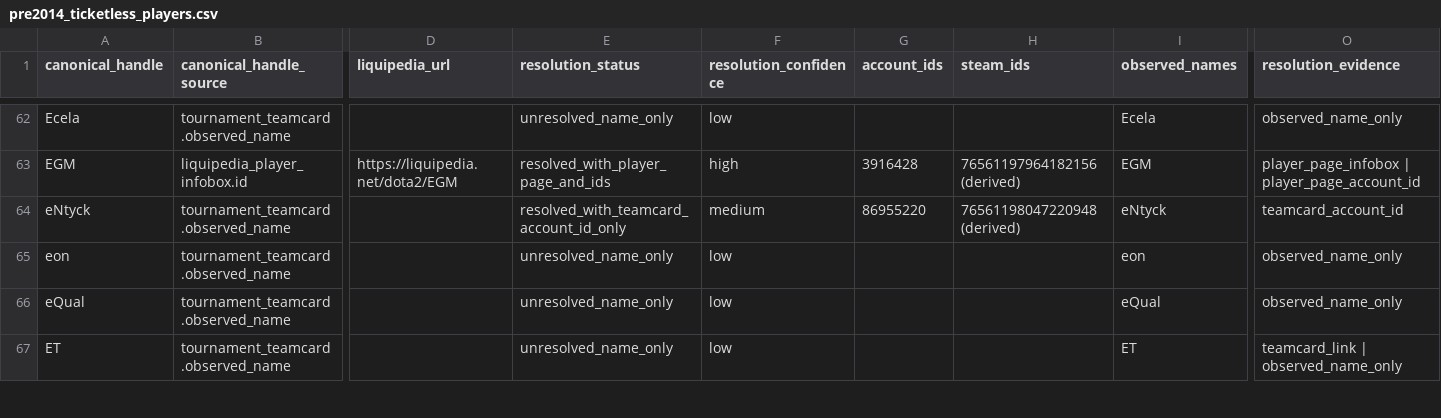
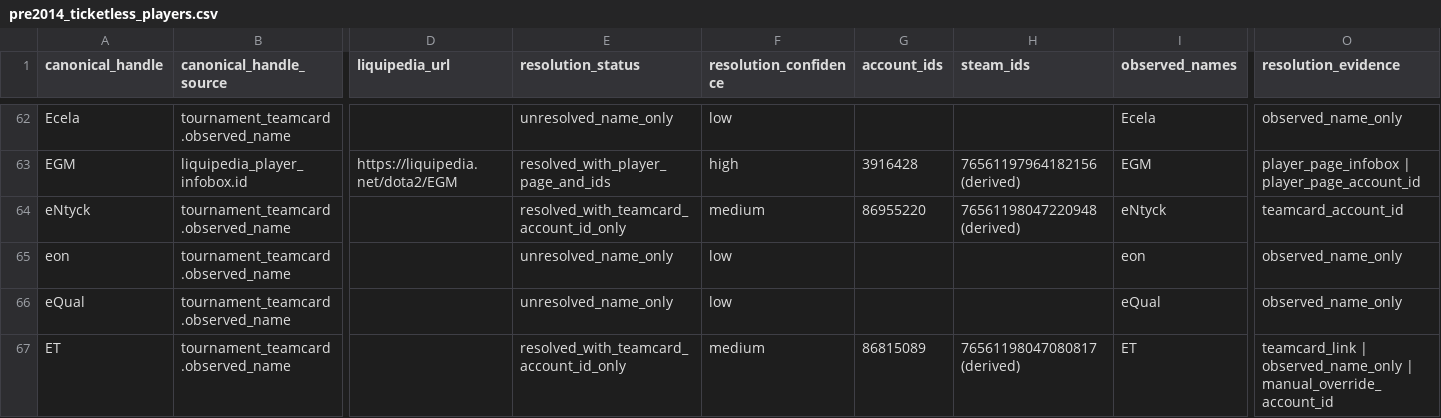
Before and after one commit to aivv73/dota-stats-archive, a CSV file: pipeline/liquipedia_pre2014_ticketless_players/data/pre2014_ticketless_players.csv, drawn as a sheet; only a part is shown, gaps mark what is left out; the diff covers the shown part only; the diff names each change by its address in the sheet, - before the commit and + after, or states it on an @@ line.

```diff
--- a/pipeline/liquipedia_pre2014_ticketless_players/data/pre2014_ticketless_players.csv
+++ b/pipeline/liquipedia_pre2014_ticketless_players/data/pre2014_ticketless_players.csv
-E67 (resolution_status): unresolved_name_only
+E67 (resolution_status): resolved_with_teamcard_account_id_only
-F67 (resolution_confidence): low
+F67 (resolution_confidence): medium
-G67 (account_ids): (empty)
+G67 (account_ids): 86815089
-H67 (steam_ids): (empty)
+H67 (steam_ids): 76561198047080817 (derived)
-O67 (resolution_evidence): …| observed_name_only
+O67 (resolution_evidence): …| observed_name_only | manual_override_account_id
```
Also changed, not shown: 38 edited cells elsewhere in this file, 5 other files.
